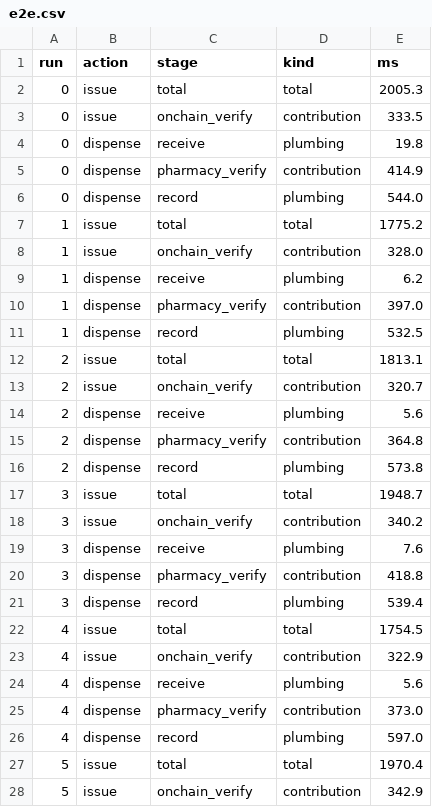
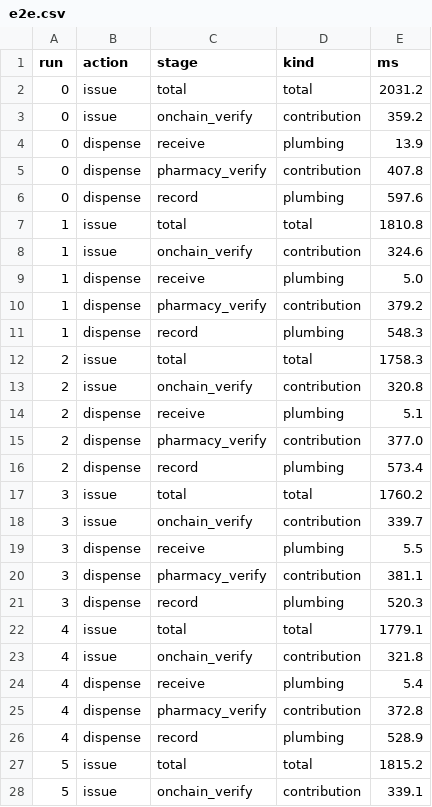
Before and after one commit to medalex/ehealth-evaluation, a CSV file: results/e2e.csv, drawn as a sheet; only a part is shown; the diff covers the shown part only.

```diff
--- a/results/e2e.csv
+++ b/results/e2e.csv
@@ -1,28 +1,28 @@
 run,action,stage,kind,ms
-0,issue,total,total,2005.3
-0,issue,onchain_verify,contribution,333.5
-0,dispense,receive,plumbing,19.8
-0,dispense,pharmacy_verify,contribution,414.9
-0,dispense,record,plumbing,544.0
-1,issue,total,total,1775.2
-1,issue,onchain_verify,contribution,328.0
-1,dispense,receive,plumbing,6.2
-1,dispense,pharmacy_verify,contribution,397.0
-1,dispense,record,plumbing,532.5
-2,issue,total,total,1813.1
-2,issue,onchain_verify,contribution,320.7
-2,dispense,receive,plumbing,5.6
-2,dispense,pharmacy_verify,contribution,364.8
-2,dispense,record,plumbing,573.8
-3,issue,total,total,1948.7
-3,issue,onchain_verify,contribution,340.2
-3,dispense,receive,plumbing,7.6
-3,dispense,pharmacy_verify,contribution,418.8
-3,dispense,record,plumbing,539.4
-4,issue,total,total,1754.5
-4,issue,onchain_verify,contribution,322.9
-4,dispense,receive,plumbing,5.6
-4,dispense,pharmacy_verify,contribution,373.0
-4,dispense,record,plumbing,597.0
-5,issue,total,total,1970.4
-5,issue,onchain_verify,contribution,342.9
+0,issue,total,total,2031.2
+0,issue,onchain_verify,contribution,359.2
+0,dispense,receive,plumbing,13.9
+0,dispense,pharmacy_verify,contribution,407.8
+0,dispense,record,plumbing,597.6
+1,issue,total,total,1810.8
+1,issue,onchain_verify,contribution,324.6
+1,dispense,receive,plumbing,5.0
+1,dispense,pharmacy_verify,contribution,379.2
+1,dispense,record,plumbing,548.3
+2,issue,total,total,1758.3
+2,issue,onchain_verify,contribution,320.8
+2,dispense,receive,plumbing,5.1
+2,dispense,pharmacy_verify,contribution,377.0
+2,dispense,record,plumbing,573.4
+3,issue,total,total,1760.2
+3,issue,onchain_verify,contribution,339.7
+3,dispense,receive,plumbing,5.5
+3,dispense,pharmacy_verify,contribution,381.1
+3,dispense,record,plumbing,520.3
+4,issue,total,total,1779.1
+4,issue,onchain_verify,contribution,321.8
+4,dispense,receive,plumbing,5.4
+4,dispense,pharmacy_verify,contribution,372.8
+4,dispense,record,plumbing,528.9
+5,issue,total,total,1815.2
+5,issue,onchain_verify,contribution,339.1
```
Also changed, not shown: 48 edited cells elsewhere in this file, results/correctness.csv, results/gas.csv, 5 other files.
